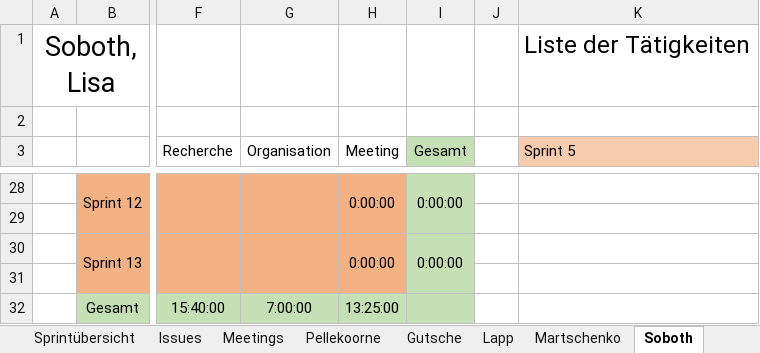
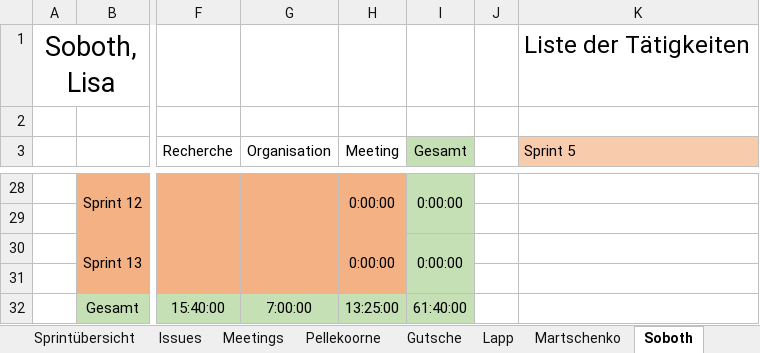
Before and after one commit to visuanalytics/visuanalytics, an Excel workbook: Organisation/Arbeitszeiten/Arbeitszeiten_v2.1.xlsm, sheet Soboth, drawn as a sheet; only a part is shown, gaps mark what is left out; values as stored, in another font and other column widths than the file's, no borders; the diff names each change by its address in the sheet, - before the commit and + after, or states it on an @@ line.

```diff
--- a/Organisation/Arbeitszeiten/Arbeitszeiten_v2.1.xlsm (sheet Soboth)
+++ b/Organisation/Arbeitszeiten/Arbeitszeiten_v2.1.xlsm (sheet Soboth)
-I32 (Gesamt): (empty)
+I32 (Gesamt): 61:40:00
```
Also changed, not shown: sheet Martschenko, sheet Gutsche, sheet Pellekoorne, sheet Stephan, sheet Lapp.
